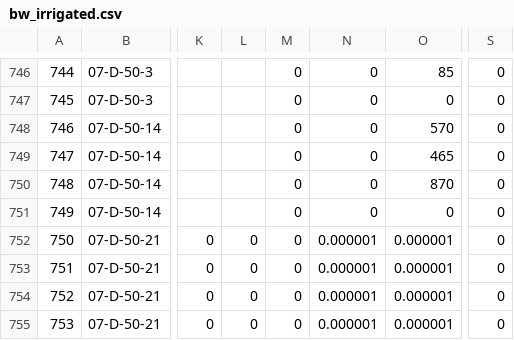
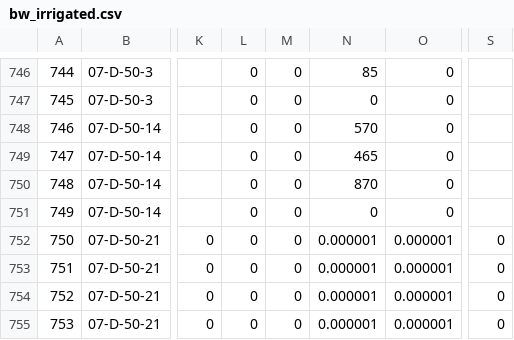
Before and after one commit to ankitkrsahu94/GEC, a CSV file: data_files_used/Guntur/bw_irrigated.csv, drawn as a sheet; only a part is shown, gaps mark what is left out; the diff covers the shown part only; the diff names each change by its address in the sheet, - before the commit and + after, or states it on an @@ line.

```diff
--- a/data_files_used/Guntur/bw_irrigated.csv
+++ b/data_files_used/Guntur/bw_irrigated.csv
-L746:L751: (empty)
+L746:L751: 0
-N746: 0
+N746: 85
-O746: 85
+O746: 0
-S746:S751: 0
+S746:S751: (empty)
-N748: 0
+N748: 570
-O748: 570
+O748: 0
-N749: 0
+N749: 465
-O749: 465
+O749: 0
-N750: 0
+N750: 870
-O750: 870
+O750: 0
```
Also changed, not shown: 67 edited cells elsewhere in this file, data_files_used/Guntur/final_mapping.csv, data_files_used/Guntur/rainfall_unit_drift.csv, 6 other files.
